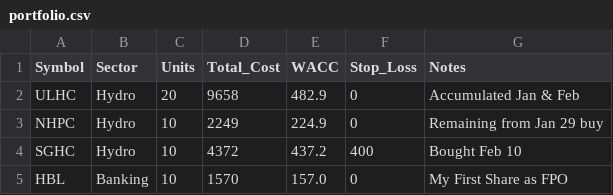
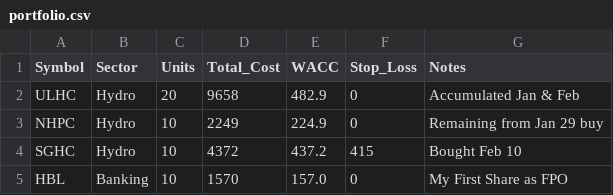
Before and after one commit to Jagdishsah/Neon_Backend, a CSV file: portfolio.csv, drawn as a sheet.

Commit message:
Update portfolio.csv

```diff
--- a/portfolio.csv
+++ b/portfolio.csv
@@ -3,3 +3,3 @@ ULHC,Hydro,20,9658,482.9,0,Accumulated Jan & Feb
 NHPC,Hydro,10,2249,224.9,0,Remaining from Jan 29 buy
-SGHC,Hydro,10,4372,437.2,400,Bought Feb 10
+SGHC,Hydro,10,4372,437.2,415,Bought Feb 10
 HBL,Banking,10,1570,157.0,0,My First Share as FPO
```
